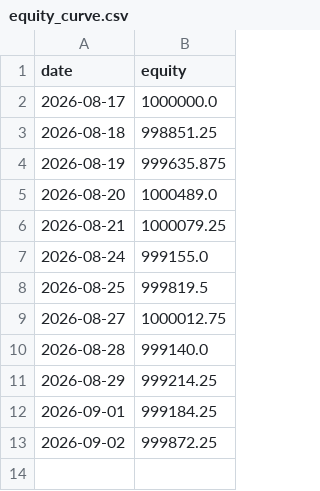
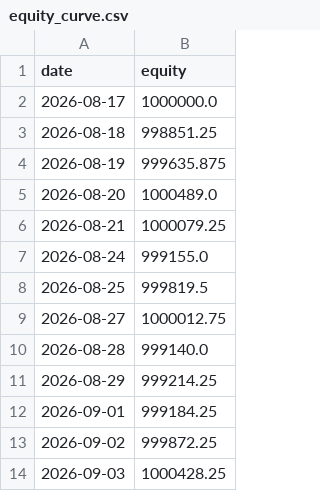
Before and after one commit to ryanrodrigues25200525-svg/ravensworth-research, a CSV file: data/equity_curve.csv, drawn as a sheet; the diff names each change by its address in the sheet, - before the commit and + after, or states it on an @@ line.

```diff
--- a/data/equity_curve.csv
+++ b/data/equity_curve.csv
+row 14: 2026-09-03 | 1000428.25
```
Also changed, not shown: 1 other file.
